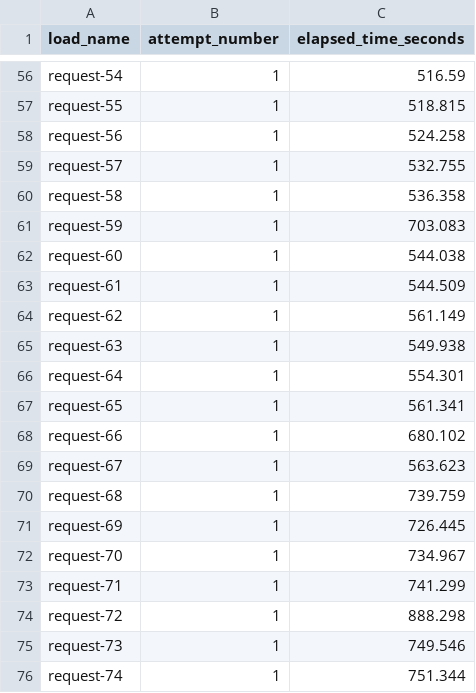
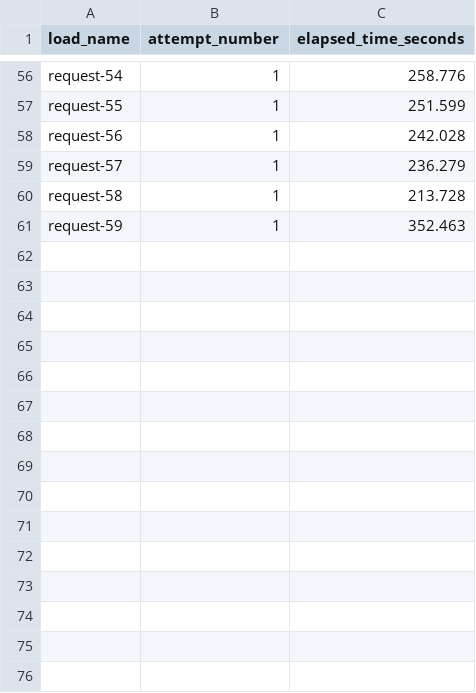
Before and after one commit to Mathieu-COSYNS-Student/UCL_LINFO2241_Project, a CSV file: plots/test_realistic_basic.csv, drawn as a sheet; only a part is shown, gaps mark what is left out; the diff covers the shown part only; the diff names each change by its address in the sheet, - before the commit and + after, or states it on an @@ line.

```diff
--- a/plots/test_realistic_basic.csv
+++ b/plots/test_realistic_basic.csv
-C56 (elapsed_time_seconds): 516.59
+C56 (elapsed_time_seconds): 258.776
-C57 (elapsed_time_seconds): 518.815
+C57 (elapsed_time_seconds): 251.599
-C58 (elapsed_time_seconds): 524.258
+C58 (elapsed_time_seconds): 242.028
-C59 (elapsed_time_seconds): 532.755
+C59 (elapsed_time_seconds): 236.279
-C60 (elapsed_time_seconds): 536.358
+C60 (elapsed_time_seconds): 213.728
-C61 (elapsed_time_seconds): 703.083
+C61 (elapsed_time_seconds): 352.463
-row 62: request-60 | 1 | 544.038
-row 63: request-61 | 1 | 544.509
-row 64: request-62 | 1 | 561.149
-row 65: request-63 | 1 | 549.938
-row 66: request-64 | 1 | 554.301
-row 67: request-65 | 1 | 561.341
-row 68: request-66 | 1 | 680.102
-row 69: request-67 | 1 | 563.623
-row 70: request-68 | 1 | 739.759
-row 71: request-69 | 1 | 726.445
-row 72: request-70 | 1 | 734.967
-row 73: request-71 | 1 | 741.299
-row 74: request-72 | 1 | 888.298
-row 75: request-73 | 1 | 749.546
-row 76: request-74 | 1 | 751.344
```
Also changed, not shown: 54 edited cells elsewhere in this file, plots/test_realistic_optimized.csv, 7 other files.
